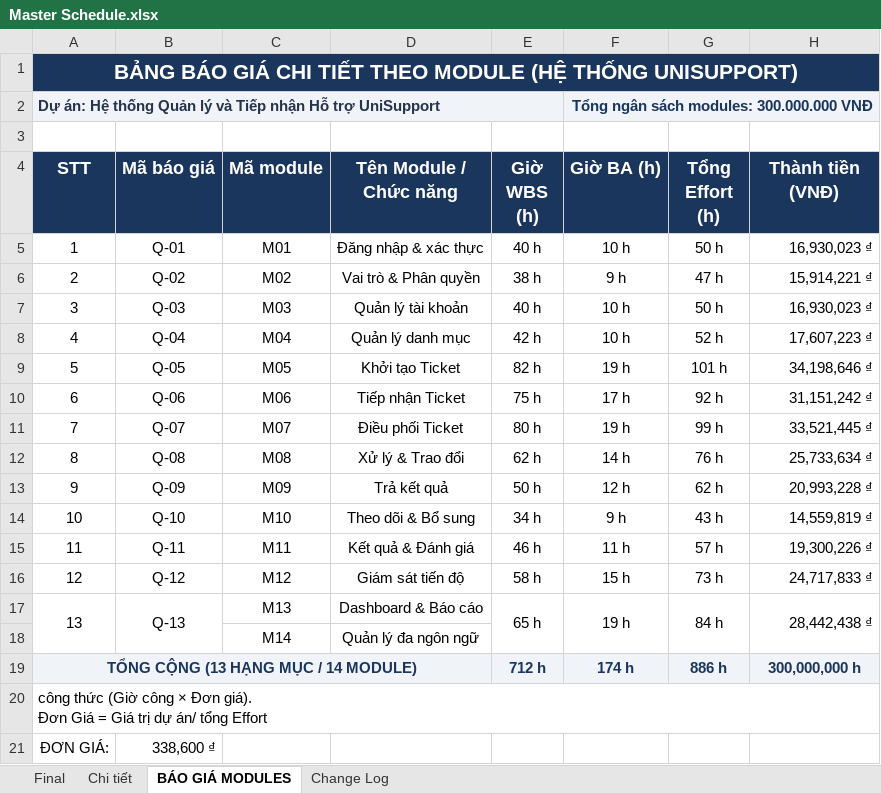
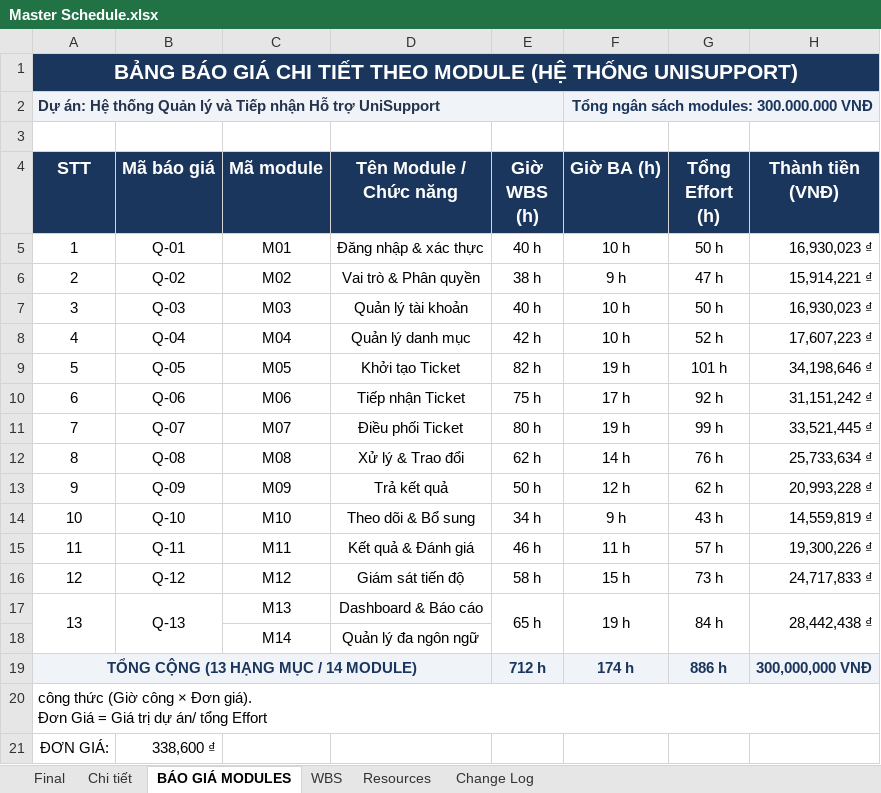
Before and after one commit to UniSupport-Team/UniSupport, an Excel workbook: docs/08-project/Master Schedule.xlsx, sheet BÁO GIÁ MODULES, drawn as a sheet; values as stored, in another font and other column widths than the file's, no borders; charts and pictures not drawn; the diff names each change by its address in the sheet, - before the commit and + after, or states it on an @@ line.

```diff
--- a/docs/08-project/Master Schedule.xlsx (sheet BÁO GIÁ MODULES)
+++ b/docs/08-project/Master Schedule.xlsx (sheet BÁO GIÁ MODULES)
+sheet tab: WBS
+sheet tab: Resources
-H19 (Thành tiền (VNĐ)): 300,000,000 h
+H19 (Thành tiền (VNĐ)): 300,000,000 VNĐ
```
Also changed, not shown: sheet Final, sheet Chi tiết, sheet Change Log, charts or pictures.
